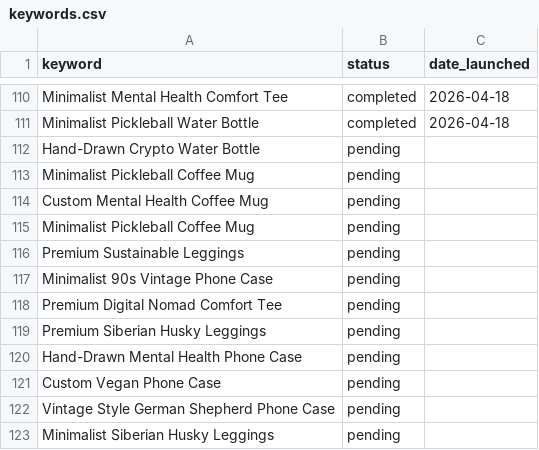
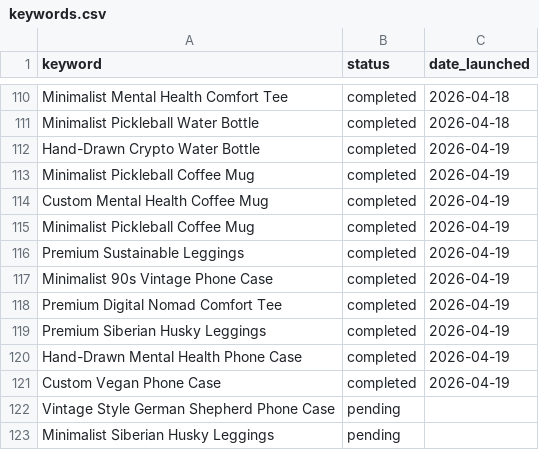
Before and after one commit to brightlane/printifyonline, a CSV file: keywords.csv, drawn as a sheet; only a part is shown, gaps mark what is left out.

```diff
--- a/keywords.csv
+++ b/keywords.csv
@@ -111,12 +111,12 @@ Minimalist Mental Health Comfort Tee,completed,2026-04-18
 Minimalist Pickleball Water Bottle,completed,2026-04-18
-Hand-Drawn Crypto Water Bottle,pending,
-Minimalist Pickleball Coffee Mug,pending,
-Custom Mental Health Coffee Mug,pending,
-Minimalist Pickleball Coffee Mug,pending,
-Premium Sustainable Leggings,pending,
-Minimalist 90s Vintage Phone Case,pending,
-Premium Digital Nomad Comfort Tee,pending,
-Premium Siberian Husky Leggings,pending,
-Hand-Drawn Mental Health Phone Case,pending,
-Custom Vegan Phone Case,pending,
+Hand-Drawn Crypto Water Bottle,completed,2026-04-19
+Minimalist Pickleball Coffee Mug,completed,2026-04-19
+Custom Mental Health Coffee Mug,completed,2026-04-19
+Minimalist Pickleball Coffee Mug,completed,2026-04-19
+Premium Sustainable Leggings,completed,2026-04-19
+Minimalist 90s Vintage Phone Case,completed,2026-04-19
+Premium Digital Nomad Comfort Tee,completed,2026-04-19
+Premium Siberian Husky Leggings,completed,2026-04-19
+Hand-Drawn Mental Health Phone Case,completed,2026-04-19
+Custom Vegan Phone Case,completed,2026-04-19
 Vintage Style German Shepherd Phone Case,pending,
```
Also changed, not shown: 10 other files.
